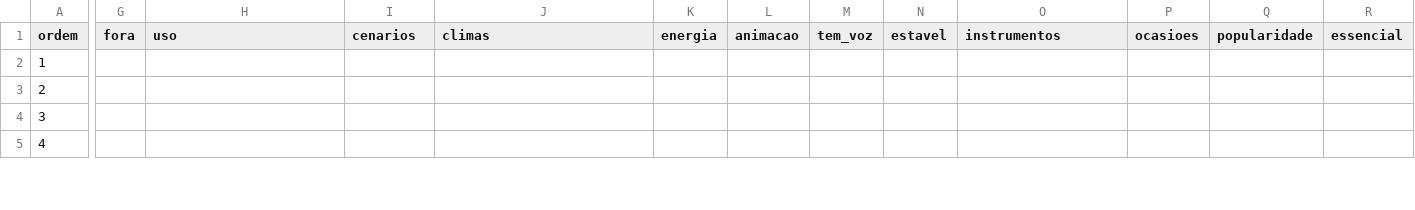
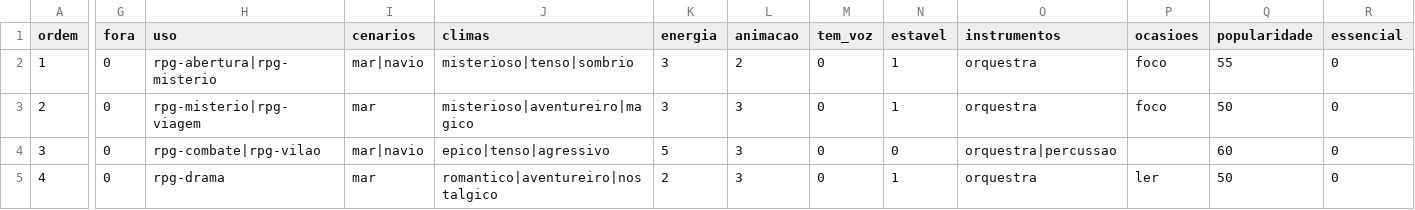
Before and after one commit to Marcelao98/Projeto-Frederico, a CSV file: acervo/catalogo/ost/faixas/piratas-do-caribe.csv, drawn as a sheet; only a part is shown, gaps mark what is left out; the diff covers the shown part only; the diff names each change by its address in the sheet, - before the commit and + after, or states it on an @@ line.

```diff
--- a/acervo/catalogo/ost/faixas/piratas-do-caribe.csv
+++ b/acervo/catalogo/ost/faixas/piratas-do-caribe.csv
-G2:G5 (fora): (empty)
+G2:G5 (fora): 0
-H2 (uso): (empty)
+H2 (uso): rpg-abertura|rpg-misterio
-I2 (cenarios): (empty)
+I2 (cenarios): mar|navio
-J2 (climas): (empty)
+J2 (climas): misterioso|tenso|sombrio
-K2:K3 (energia): (empty)
+K2:K3 (energia): 3
-L2 (animacao): (empty)
+L2 (animacao): 2
-M2:M5 (tem_voz): (empty)
+M2:M5 (tem_voz): 0
-N2:N3 (estavel): (empty)
+N2:N3 (estavel): 1
-O2:O3 (instrumentos): (empty)
+O2:O3 (instrumentos): orquestra
-P2:P3 (ocasioes): (empty)
+P2:P3 (ocasioes): foco
-Q2 (popularidade): (empty)
+Q2 (popularidade): 55
-R2:R5 (essencial): (empty)
+R2:R5 (essencial): 0
-H3 (uso): (empty)
+H3 (uso): rpg-misterio|rpg-viagem
-I3 (cenarios): (empty)
+I3 (cenarios): mar
-J3 (climas): (empty)
+J3 (climas): misterioso|aventureiro|magico
-L3:L5 (animacao): (empty)
+L3:L5 (animacao): 3
-Q3 (popularidade): (empty)
+Q3 (popularidade): 50
-H4 (uso): (empty)
+H4 (uso): rpg-combate|rpg-vilao
-I4 (cenarios): (empty)
+I4 (cenarios): mar|navio
-J4 (climas): (empty)
+J4 (climas): epico|tenso|agressivo
-K4 (energia): (empty)
+K4 (energia): 5
-N4 (estavel): (empty)
+N4 (estavel): 0
-O4 (instrumentos): (empty)
+O4 (instrumentos): orquestra|percussao
-Q4 (popularidade): (empty)
+Q4 (popularidade): 60
-H5 (uso): (empty)
+H5 (uso): rpg-drama
-I5 (cenarios): (empty)
+I5 (cenarios): mar
-J5 (climas): (empty)
+J5 (climas): romantico|aventureiro|nostalgico
-K5 (energia): (empty)
+K5 (energia): 2
-N5 (estavel): (empty)
+N5 (estavel): 1
-O5 (instrumentos): (empty)
+O5 (instrumentos): orquestra
-P5 (ocasioes): (empty)
+P5 (ocasioes): ler
-Q5 (popularidade): (empty)
+Q5 (popularidade): 50
```
Also changed, not shown: 108 edited cells elsewhere in this file, acervo/catalogo/obras.csv, acervo/catalogo/ost/faixas/game-of-thrones.csv, 9 other files.
